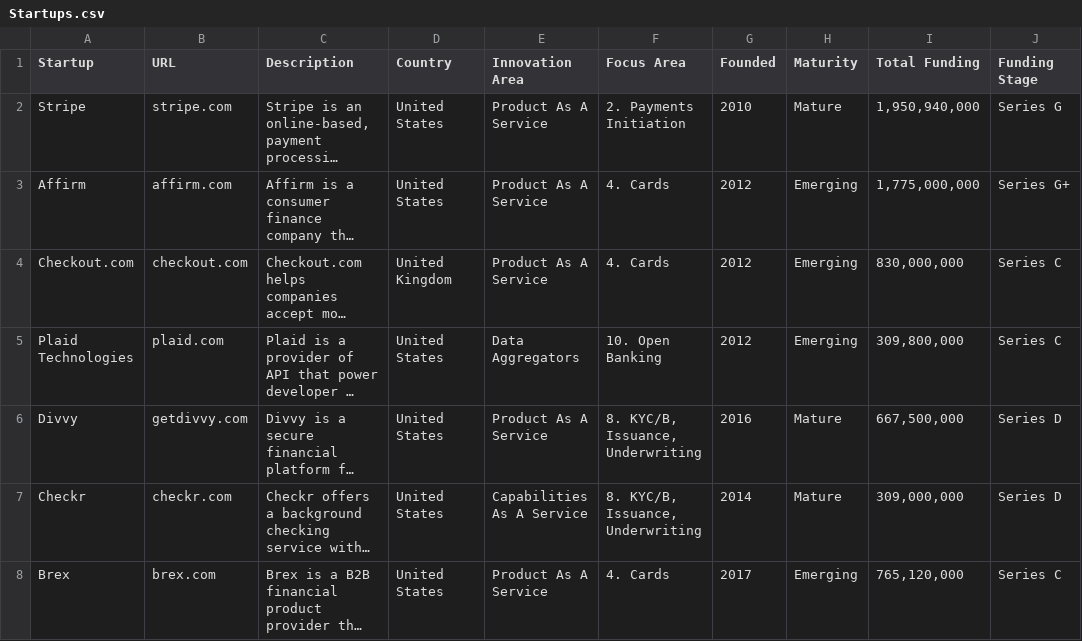
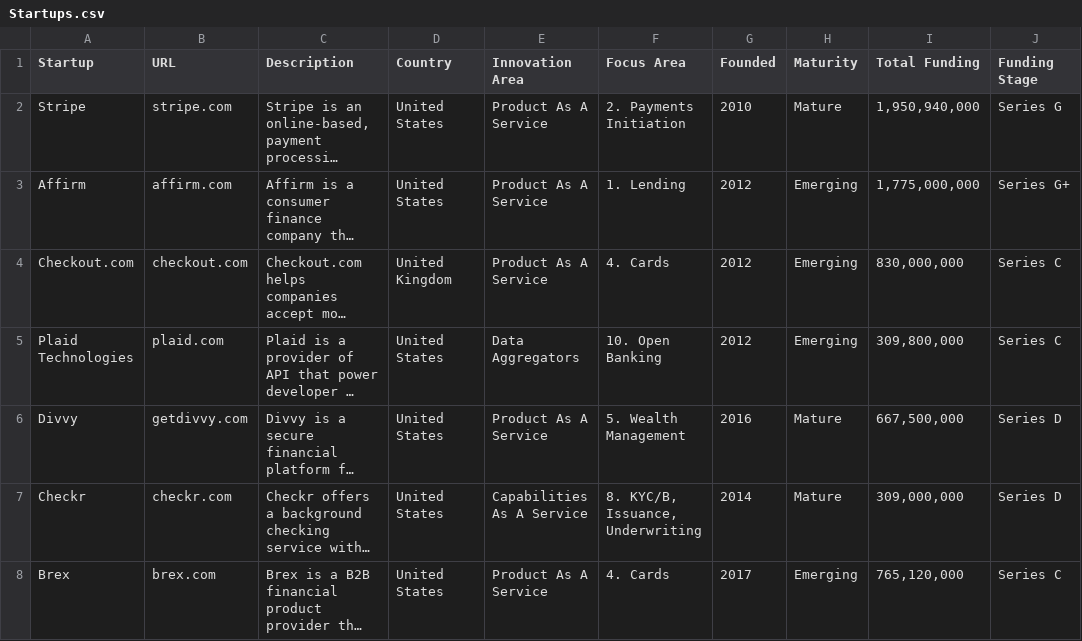
Before and after one commit to RainmakingInnovation/FinastraCompass, a CSV file: Startups.csv, drawn as a sheet; only a part is shown; long unchanged cells end in …; the diff names each change by its address in the sheet, - before the commit and + after, or states it on an @@ line.

Commit message:
fix data

```diff
--- a/Startups.csv
+++ b/Startups.csv
-F3 (Focus Area): 4. Cards
+F3 (Focus Area): 1. Lending
-F6 (Focus Area): 8. KYC/B, Issuance, Underwriting
+F6 (Focus Area): 5. Wealth Management
```
